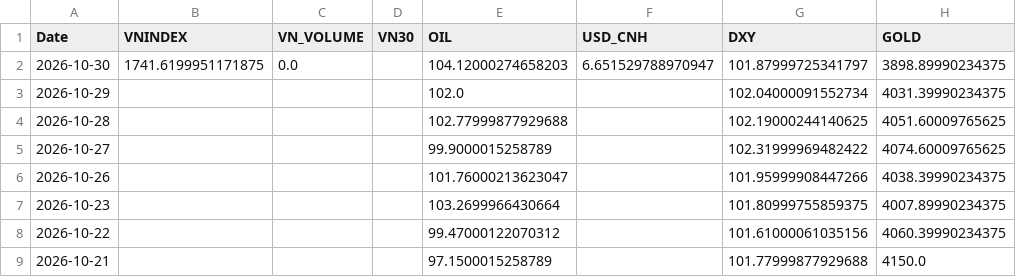
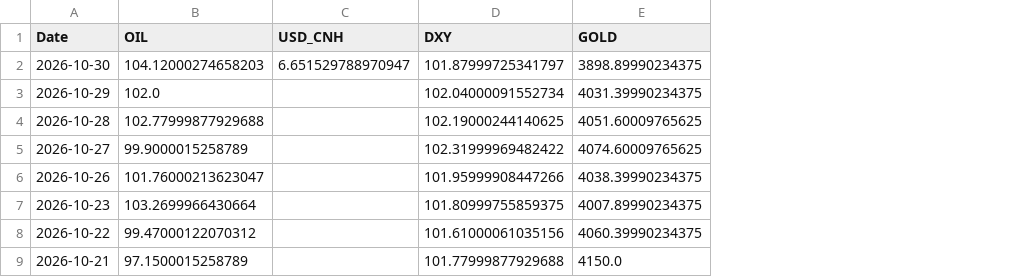
Before and after one commit to baoduonght/vnindexcycle, a CSV file: markets_database_now.csv, drawn as a sheet; only a part is shown; the diff names each change by its address in the sheet, - before the commit and + after, or states it on an @@ line.

```diff
--- a/markets_database_now.csv
+++ b/markets_database_now.csv
-column B (VNINDEX), row 2: 1741.6199951171875
-column C (VN_VOLUME), row 2: 0.0
-column D (VN30), empty
```
Also changed, not shown: 1 other file.
